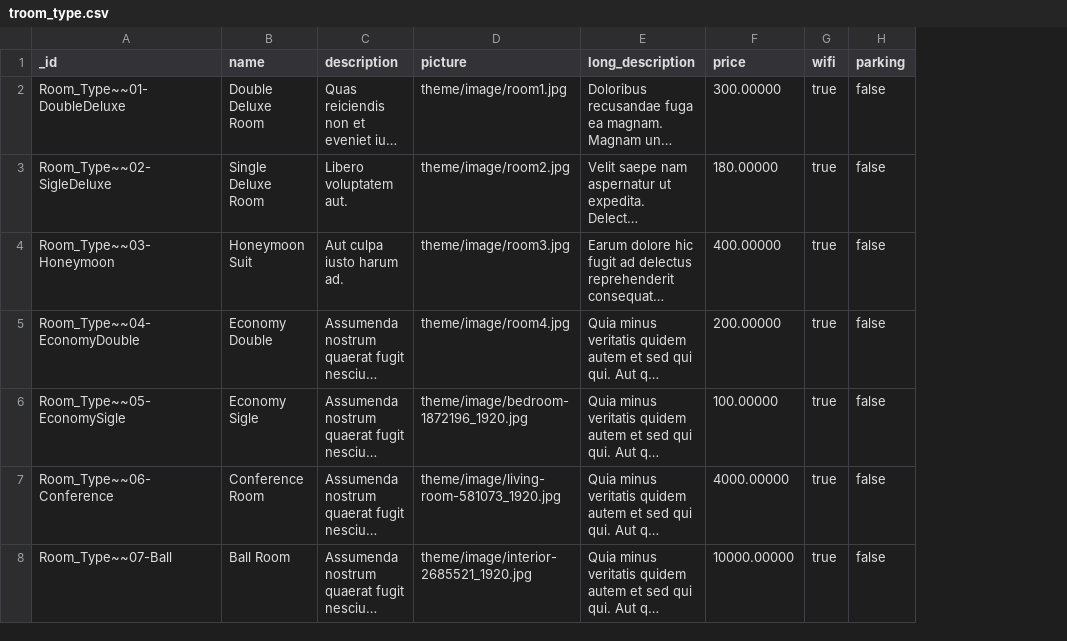
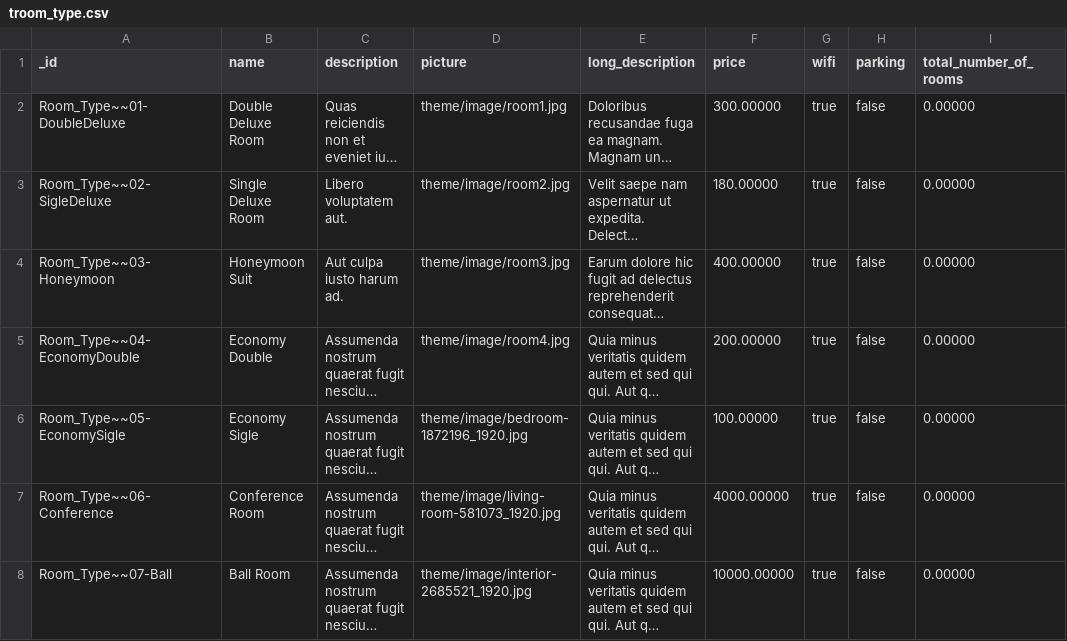
Before and after one commit to supracloud/formuladb-poc2, a CSV file: git/formuladb-env/db/troom_type.csv, drawn as a sheet; long unchanged cells end in …; the diff names each change by its address in the sheet, - before the commit and + after, or states it on an @@ line.

```diff
--- a/git/formuladb-env/db/troom_type.csv
+++ b/git/formuladb-env/db/troom_type.csv
+column I (total_number_of_rooms), rows 2-8: all 0.00000
```
Also changed, not shown: git/formuladb-env/db/f_808.csv, git/formuladb-env/db/tinventoryproduct.csv, 18 other files.
